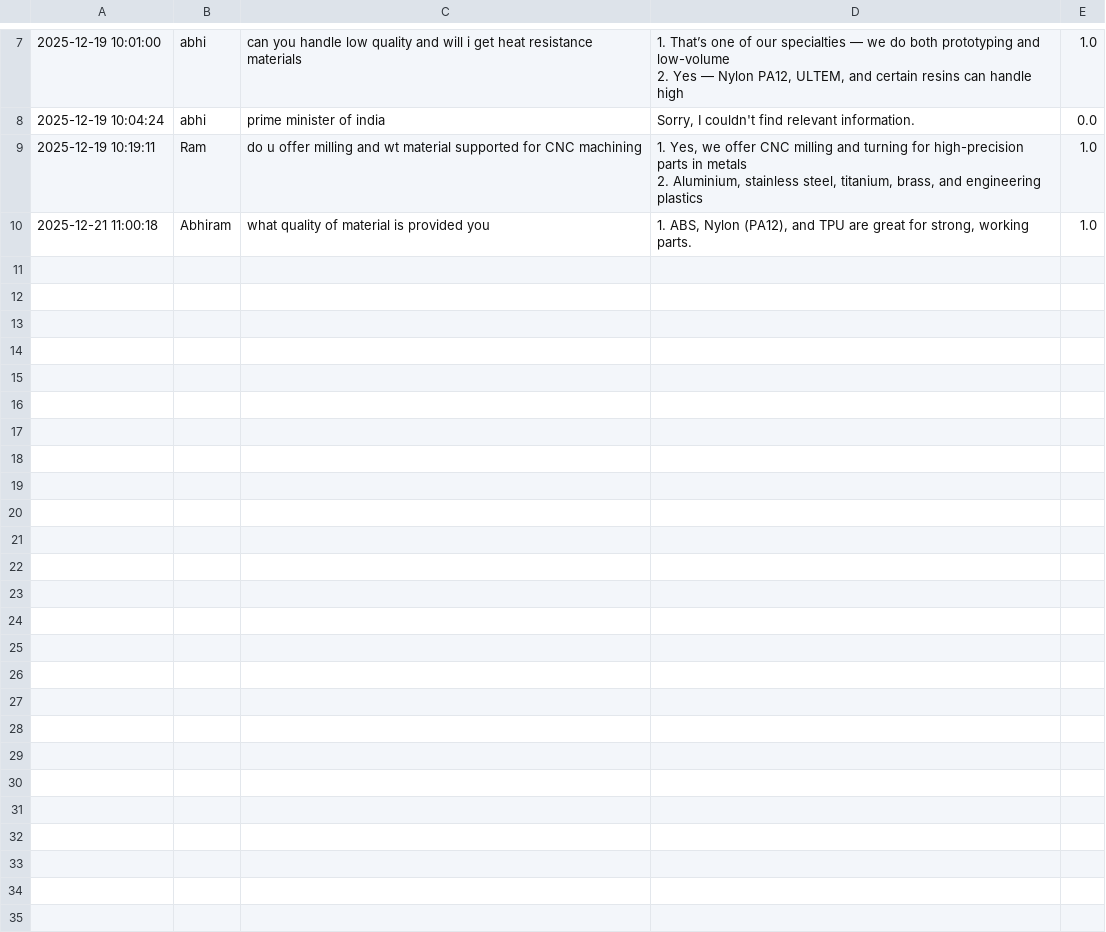
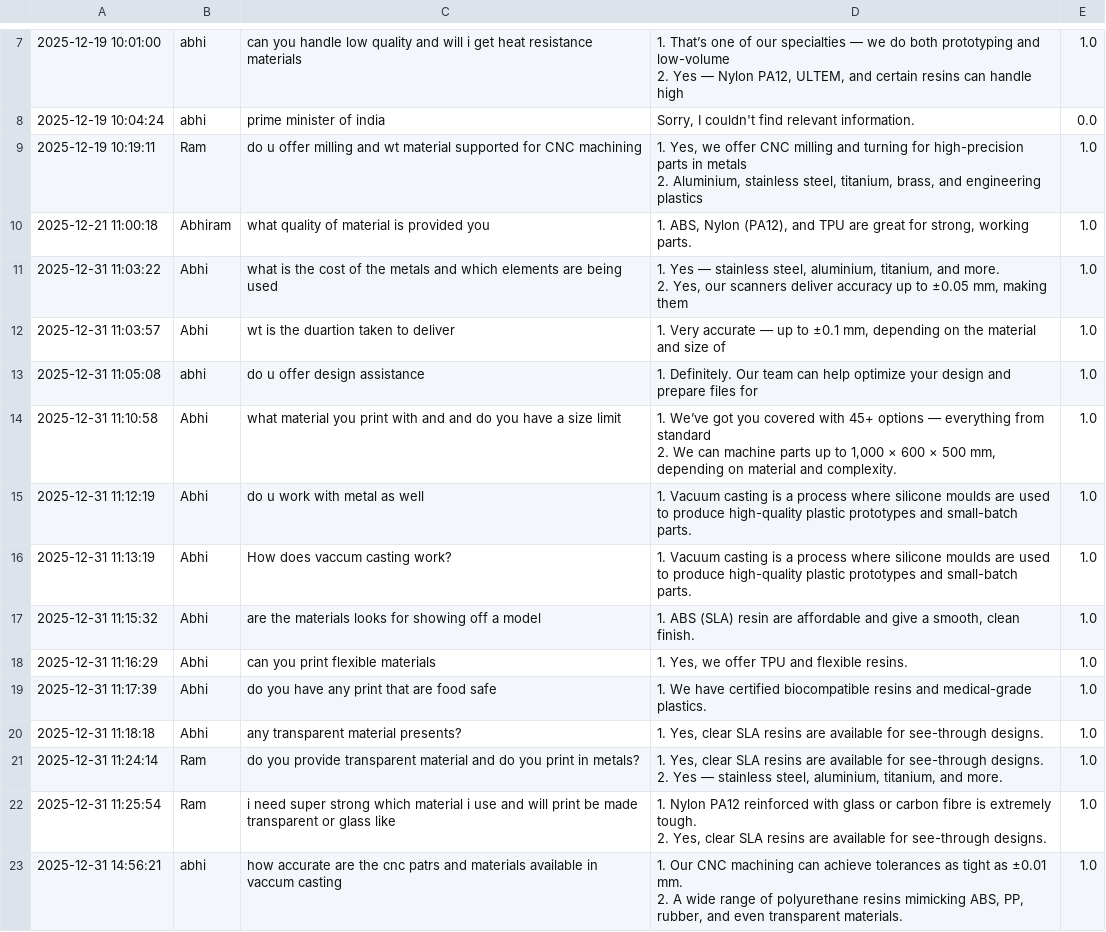
Before and after one commit to Abbajsj/smart-chatbot--deployment, a CSV file: data/chat_history.csv, drawn as a sheet; only a part is shown, gaps mark what is left out; ↵ is a line break in a cell; the diff names each change by its address in the sheet, - before the commit and + after, or states it on an @@ line.

```diff
--- a/data/chat_history.csv
+++ b/data/chat_history.csv
+row 11: 2025-12-31 11:03:22 | Abhi | what is the cost of the metals and which elements are being used | 1. Yes — stainless steel, aluminium, titanium, and more. ↵ 2. Yes, our scanners deliver accuracy up to ±0.05 mm, making them | 1.0
+row 12: 2025-12-31 11:03:57 | Abhi | wt is the duartion taken to deliver | 1. Very accurate — up to ±0.1 mm, depending on the material and size of | 1.0
+row 13: 2025-12-31 11:05:08 | abhi | do u offer design assistance | 1. Definitely. Our team can help optimize your design and prepare files for | 1.0
+row 14: 2025-12-31 11:10:58 | Abhi | what material you print with and and do you have a size limit | 1. We’ve got you covered with 45+ options — everything from standard ↵ 2. We can machine parts up to 1,000 × 600 × 500 mm, depending on material and complexity. | 1.0
+row 15: 2025-12-31 11:12:19 | Abhi | do u work with metal as well | 1. Vacuum casting is a process where silicone moulds are used to produce high-quality plastic prototypes and small-batch parts. | 1.0
+row 16: 2025-12-31 11:13:19 | Abhi | How does vaccum casting work? | 1. Vacuum casting is a process where silicone moulds are used to produce high-quality plastic prototypes and small-batch parts. | 1.0
+row 17: 2025-12-31 11:15:32 | Abhi | are the materials looks for showing off a model | 1. ABS (SLA) resin are affordable and give a smooth, clean finish. | 1.0
+row 18: 2025-12-31 11:16:29 | Abhi | can you print flexible materials | 1. Yes, we offer TPU and flexible resins. | 1.0
+row 19: 2025-12-31 11:17:39 | Abhi | do you have any print that are food safe | 1. We have certified biocompatible resins and medical-grade plastics. | 1.0
+row 20: 2025-12-31 11:18:18 | Abhi | any transparent material presents? | 1. Yes, clear SLA resins are available for see-through designs. | 1.0
+row 21: 2025-12-31 11:24:14 | Ram | do you provide transparent material and do you print in metals? | 1. Yes, clear SLA resins are available for see-through designs. ↵ 2. Yes — stainless steel, aluminium, titanium, and more. | 1.0
+row 22: 2025-12-31 11:25:54 | Ram | i need super strong which material i use and will print be made transparent or glass like | 1. Nylon PA12 reinforced with glass or carbon fibre is extremely tough. ↵ 2. Yes, clear SLA resins are available for see-through designs. | 1.0
+row 23: 2025-12-31 14:56:21 | abhi | how accurate are the cnc patrs and materials available in vaccum casting | 1. Our CNC machining can achieve tolerances as tight as ±0.01 mm. ↵ 2. A wide range of polyurethane resins mimicking ABS, PP, rubber, and even transparent materials. | 1.0
```
Also changed, not shown: 2 other files.
